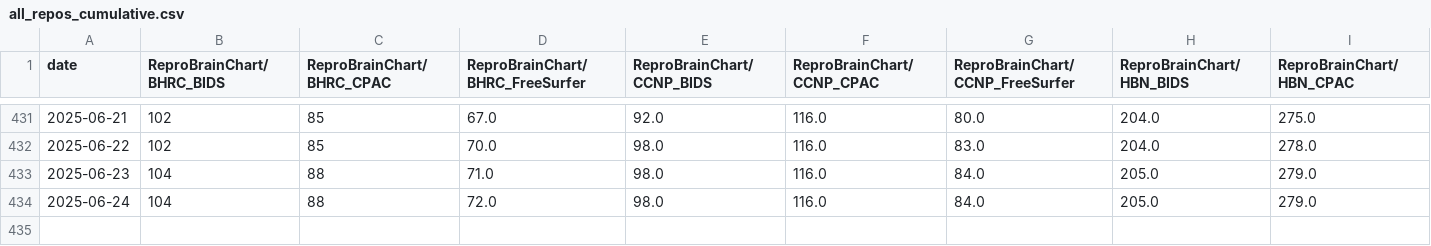
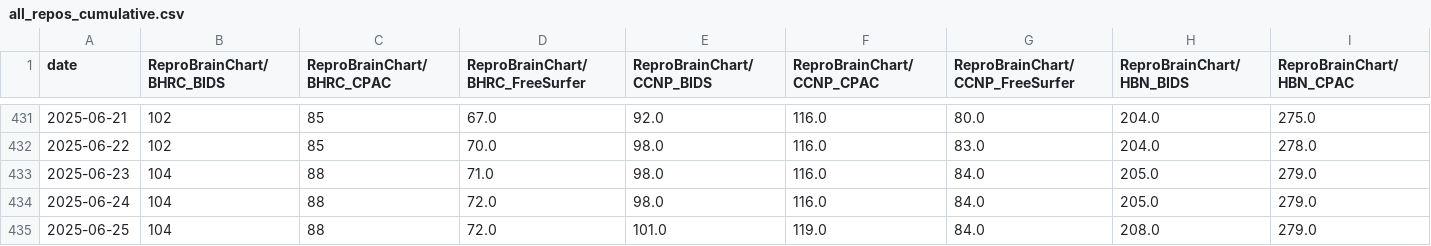
Before and after one commit to ReproBrainChart/ReproBrainChart.github.io, a CSV file: _data/clone-tracking/cumulative/all_repos_cumulative.csv, drawn as a sheet; only a part is shown, gaps mark what is left out; rows hold the shown columns only; the diff names each change by its address in the sheet, - before the commit and + after, or states it on an @@ line.

```diff
--- a/_data/clone-tracking/cumulative/all_repos_cumulative.csv
+++ b/_data/clone-tracking/cumulative/all_repos_cumulative.csv
+row 435: 2025-06-25 | 104 | 88 | 72.0 | 101.0 | 119.0 | 84.0 | 208.0 | 279.0
```
Also changed, not shown: _data/clone-tracking/cumulative/ReproBrainChart_BHRC_BIDS_cum_clones.csv, _data/clone-tracking/cumulative/ReproBrainChart_CCNP_BIDS_cum_clones.csv, 32 other files.
